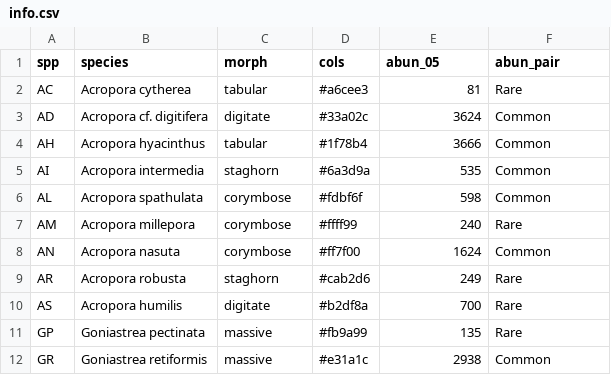
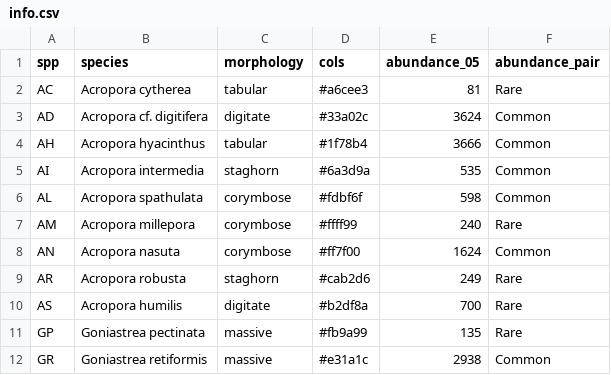
Before and after one commit to jmadinlab/trimodal_ipm, a CSV file: data/info.csv, drawn as a sheet.

```diff
--- a/data/info.csv
+++ b/data/info.csv
@@ -1,2 +1,2 @@
-spp,species,morph,cols,abun_05,abun_pair
+spp,species,morphology,cols,abundance_05,abundance_pair
 AC,Acropora cytherea,tabular,#a6cee3,81,Rare
```
Also changed, not shown: 35 other files.
